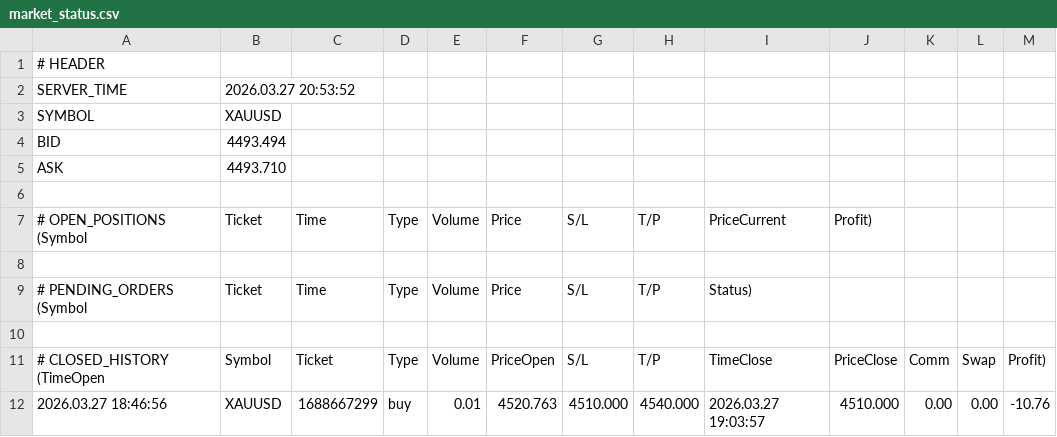
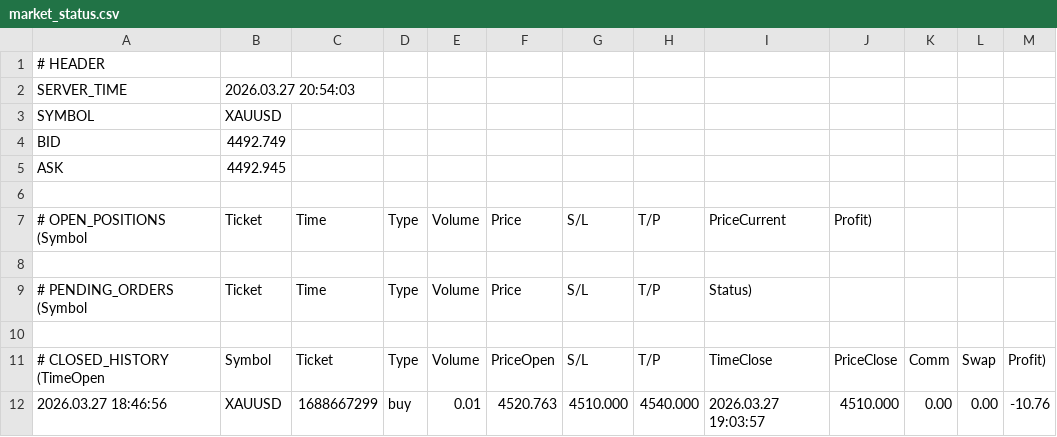
Before and after one commit to ramdanidian/Analisa-Market, a CSV file: market_status.csv, drawn as a sheet; only a part is shown.

Commit message:
Final Fix v4.81

```diff
--- a/market_status.csv
+++ b/market_status.csv
@@ -1,6 +1,6 @@
 # HEADER
-SERVER_TIME,2026.03.27 20:53:52
+SERVER_TIME,2026.03.27 20:54:03
 SYMBOL,XAUUSD
-BID,4493.494
-ASK,4493.710
+BID,4492.749
+ASK,4492.945
 
```
